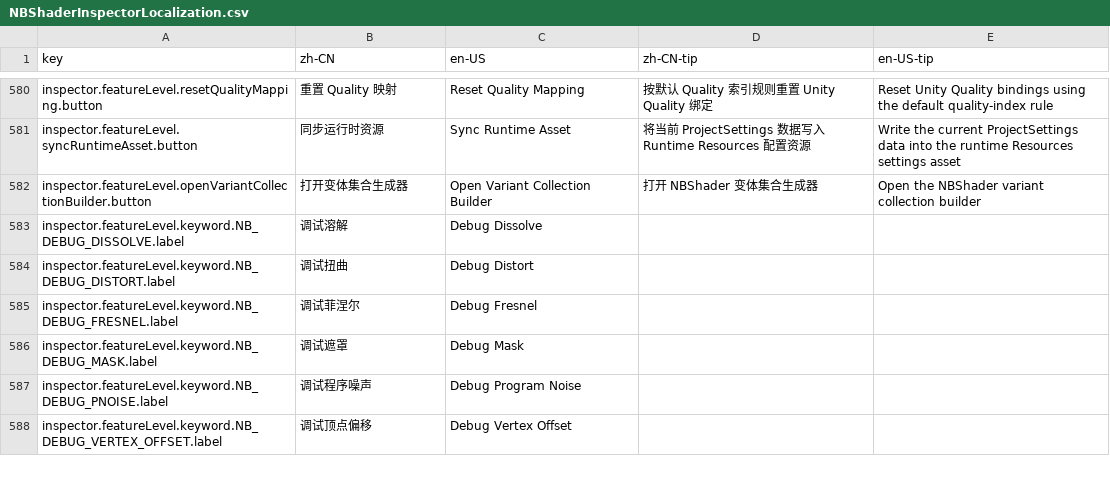
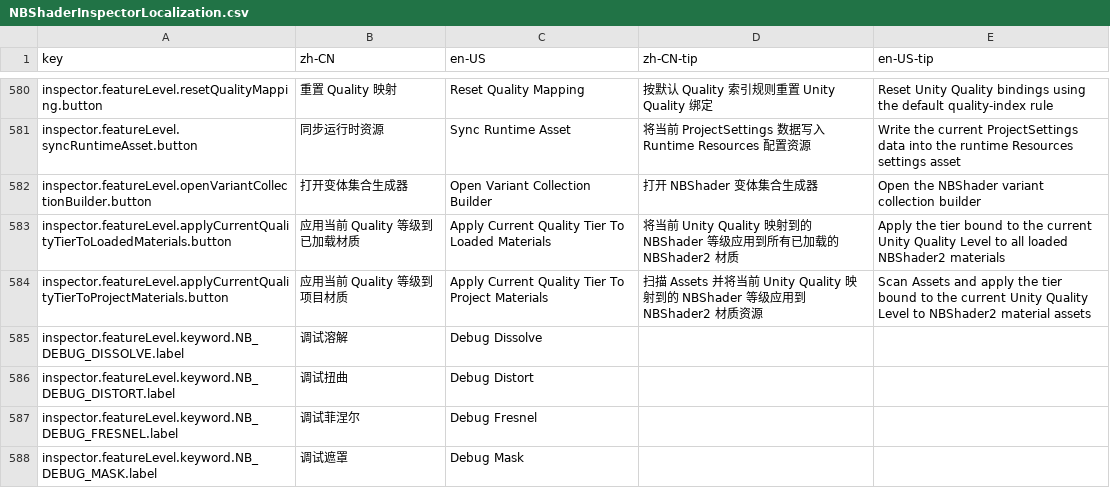
Before and after one commit to xuanshushu/NB_FX, a CSV file: NBShaders2/Editor/Localization/NBShaderInspectorLocalization.csv, drawn as a sheet; only a part is shown, gaps mark what is left out; the shorter side is filled out with more unchanged rows.

```diff
--- a/NBShaders2/Editor/Localization/NBShaderInspectorLocalization.csv
+++ b/NBShaders2/Editor/Localization/NBShaderInspectorLocalization.csv
@@ -582,2 +582,4 @@ inspector.featureLevel.syncRuntimeAsset.button,同步运行时资源,Sync Runtim
 inspector.featureLevel.openVariantCollectionBuilder.button,打开变体集合生成器,Open Variant Collection Builder,打开 NBShader 变体集合生成器,Open the NBShader variant collection builder
+inspector.featureLevel.applyCurrentQualityTierToLoadedMaterials.button,应用当前 Quality 等级到已加载材质,Apply Current Quality Tier To Loaded Materials,将当前 Unity Quality 映射到的 NBShader 等级应用到所有已加载的 NBShader2 材质,Apply the tier bound to the current Unity Quality Level to all loaded NBShader2 materials
+inspector.featureLevel.applyCurrentQualityTierToProjectMaterials.button,应用当前 Quality 等级到项目材质,Apply Current Quality Tier To Project Materials,扫描 Assets 并将当前 Unity Quality 映射到的 NBShader 等级应用到 NBShader2 材质资源,Scan Assets and apply the tier bound to the current Unity Quality Level to NBShader2 material assets
 inspector.featureLevel.keyword.NB_DEBUG_DISSOLVE.label,调试溶解,Debug Dissolve,,
```
Also changed, not shown: 3 other files.
